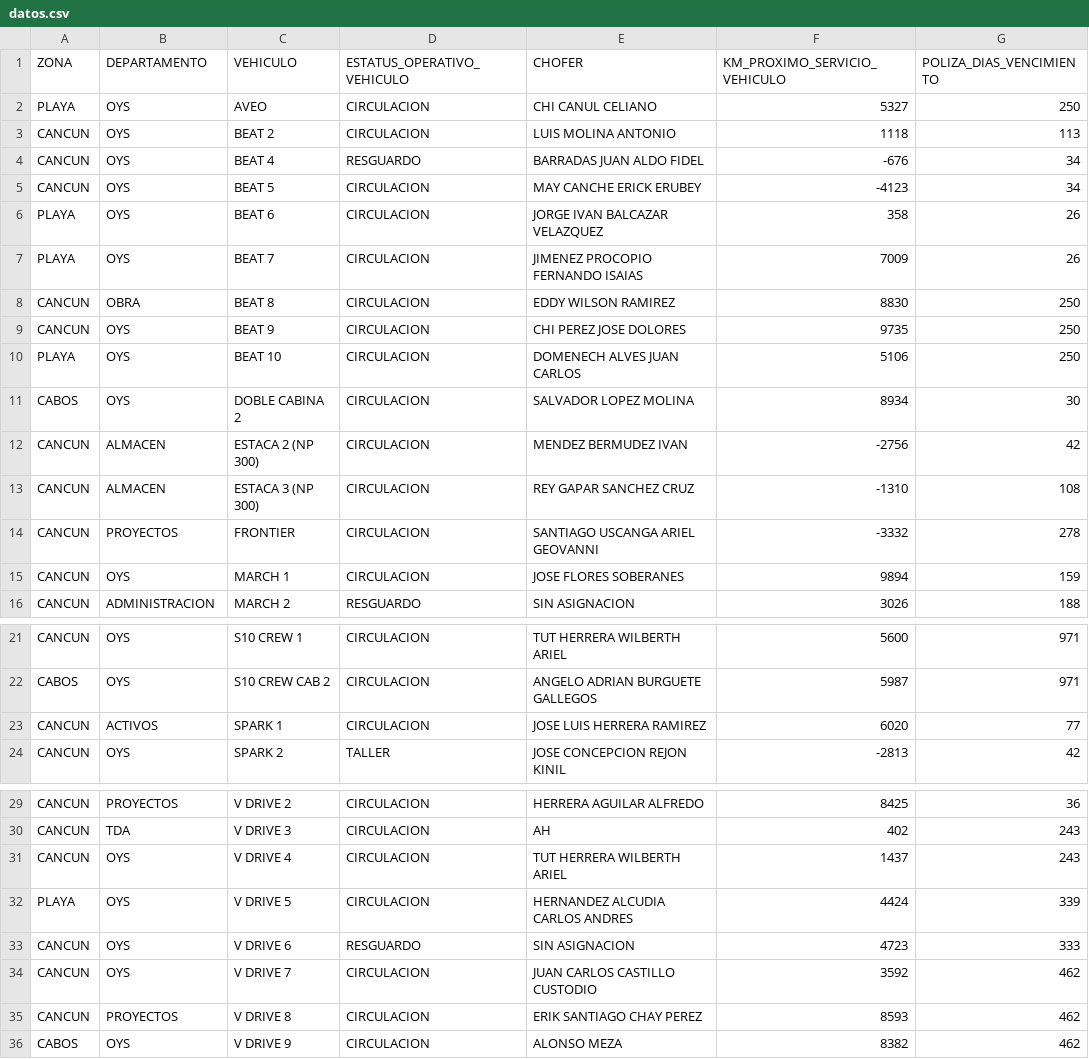
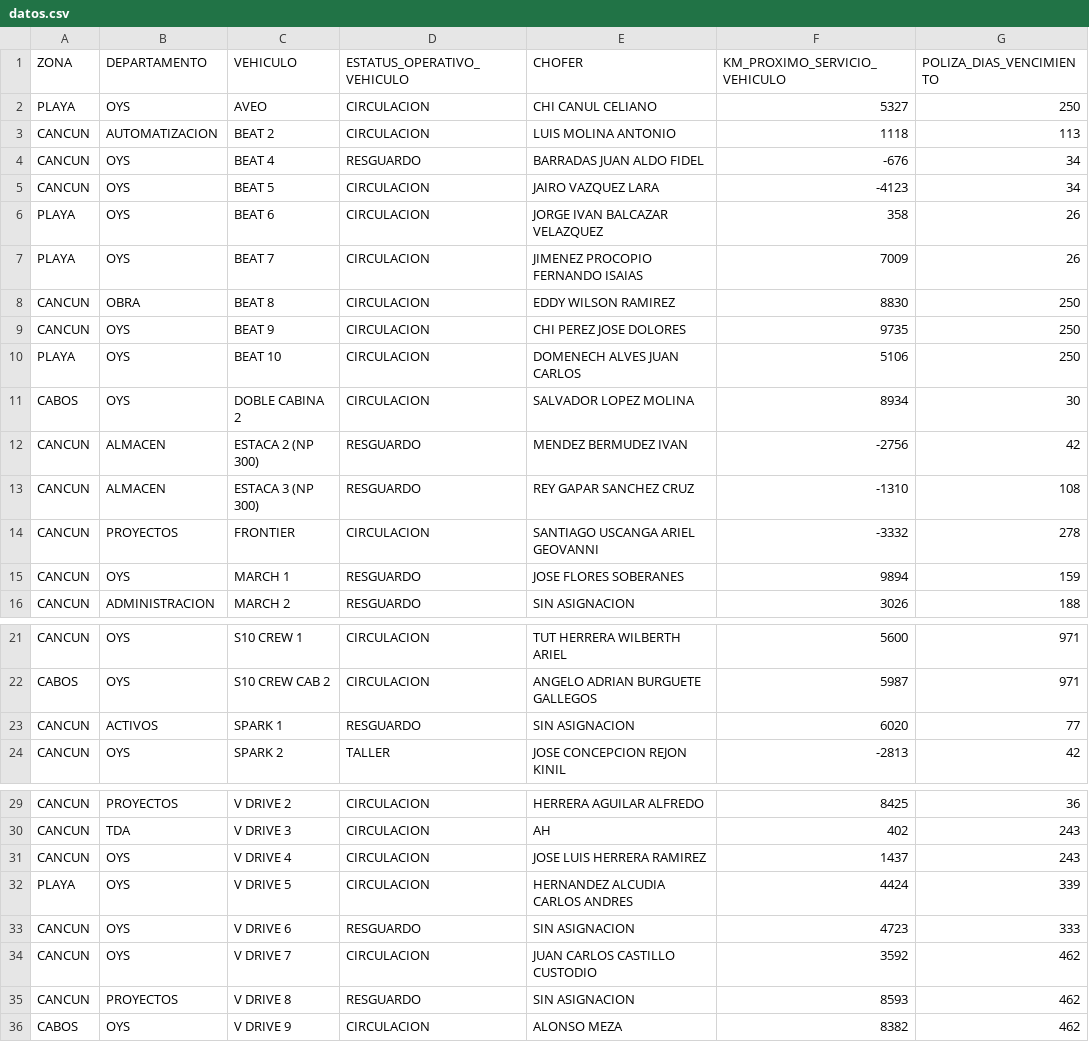
Before and after one commit to CALIDAD135/tablero-vehicular, a CSV file: datos.csv, drawn as a sheet; only a part is shown, gaps mark what is left out.

Commit message:
Update datos.csv

```diff
--- a/datos.csv
+++ b/datos.csv
@@ -2,5 +2,5 @@ ZONA,DEPARTAMENTO,VEHICULO,ESTATUS_OPERATIVO_VEHICULO,CHOFER,KM_PROXIMO_SERVICIO
 PLAYA,OYS,AVEO,CIRCULACION,CHI CANUL CELIANO,5327,250
-CANCUN,OYS,BEAT 2,CIRCULACION,LUIS MOLINA ANTONIO,1118,113
+CANCUN,AUTOMATIZACION,BEAT 2,CIRCULACION,LUIS MOLINA ANTONIO,1118,113
 CANCUN,OYS,BEAT 4,RESGUARDO,BARRADAS JUAN ALDO FIDEL,-676,34
-CANCUN,OYS,BEAT 5,CIRCULACION,MAY CANCHE ERICK ERUBEY,-4123,34
+CANCUN,OYS,BEAT 5,CIRCULACION,JAIRO VAZQUEZ LARA,-4123,34
 PLAYA,OYS,BEAT 6,CIRCULACION,JORGE IVAN BALCAZAR VELAZQUEZ,358,26
@@ -11,6 +11,6 @@ PLAYA,OYS,BEAT 10,CIRCULACION,DOMENECH ALVES JUAN CARLOS,5106,250
 CABOS,OYS,DOBLE CABINA 2,CIRCULACION,SALVADOR LOPEZ MOLINA,8934,30
-CANCUN,ALMACEN,ESTACA 2 (NP 300),CIRCULACION,MENDEZ BERMUDEZ IVAN,-2756,42
-CANCUN,ALMACEN,ESTACA 3 (NP 300),CIRCULACION,REY GAPAR SANCHEZ CRUZ,-1310,108
+CANCUN,ALMACEN,ESTACA 2 (NP 300),RESGUARDO,MENDEZ BERMUDEZ IVAN,-2756,42
+CANCUN,ALMACEN,ESTACA 3 (NP 300),RESGUARDO,REY GAPAR SANCHEZ CRUZ,-1310,108
 CANCUN,PROYECTOS,FRONTIER,CIRCULACION,SANTIAGO USCANGA ARIEL GEOVANNI,-3332,278
-CANCUN,OYS,MARCH 1,CIRCULACION,JOSE FLORES SOBERANES,9894,159
+CANCUN,OYS,MARCH 1,RESGUARDO,JOSE FLORES SOBERANES,9894,159
 CANCUN,ADMINISTRACION,MARCH 2,RESGUARDO,SIN ASIGNACION,3026,188
@@ -22,3 +22,3 @@ CANCUN,OYS,S10 CREW 1,CIRCULACION,TUT HERRERA WILBERTH ARIEL,5600,971
 CABOS,OYS,S10 CREW CAB 2,CIRCULACION,ANGELO ADRIAN BURGUETE GALLEGOS,5987,971
-CANCUN,ACTIVOS,SPARK 1,CIRCULACION,JOSE LUIS HERRERA RAMIREZ,6020,77
+CANCUN,ACTIVOS,SPARK 1,RESGUARDO,SIN ASIGNACION,6020,77
 CANCUN,OYS,SPARK 2,TALLER,JOSE CONCEPCION REJON KINIL,-2813,42
@@ -30,3 +30,3 @@ CANCUN,PROYECTOS,V DRIVE 2,CIRCULACION,HERRERA AGUILAR ALFREDO,8425,36
 CANCUN,TDA,V DRIVE 3,CIRCULACION,AH,402,243
-CANCUN,OYS,V DRIVE 4,CIRCULACION,TUT HERRERA WILBERTH ARIEL,1437,243
+CANCUN,OYS,V DRIVE 4,CIRCULACION,JOSE LUIS HERRERA RAMIREZ,1437,243
 PLAYA,OYS,V DRIVE 5,CIRCULACION,HERNANDEZ ALCUDIA CARLOS ANDRES,4424,339
@@ -34,3 +34,3 @@ CANCUN,OYS,V DRIVE 6,RESGUARDO,SIN ASIGNACION,4723,333
 CANCUN,OYS,V DRIVE 7,CIRCULACION,JUAN CARLOS CASTILLO CUSTODIO,3592,462
-CANCUN,PROYECTOS,V DRIVE 8,CIRCULACION,ERIK SANTIAGO CHAY PEREZ,8593,462
+CANCUN,PROYECTOS,V DRIVE 8,RESGUARDO,SIN ASIGNACION,8593,462
 CABOS,OYS,V DRIVE 9,CIRCULACION,ALONSO MEZA,8382,462
```
